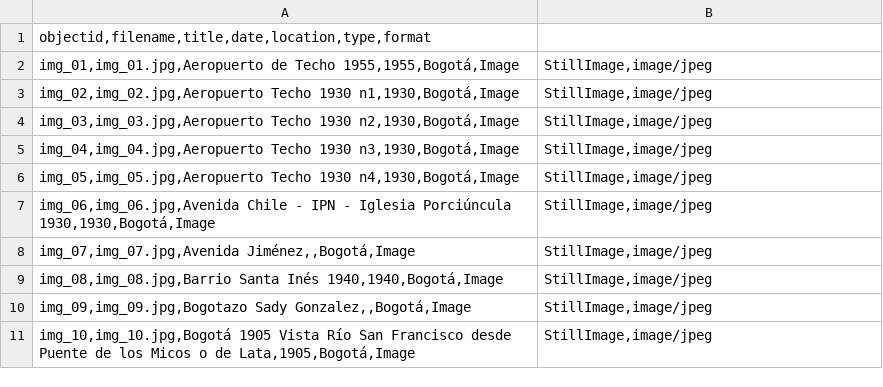
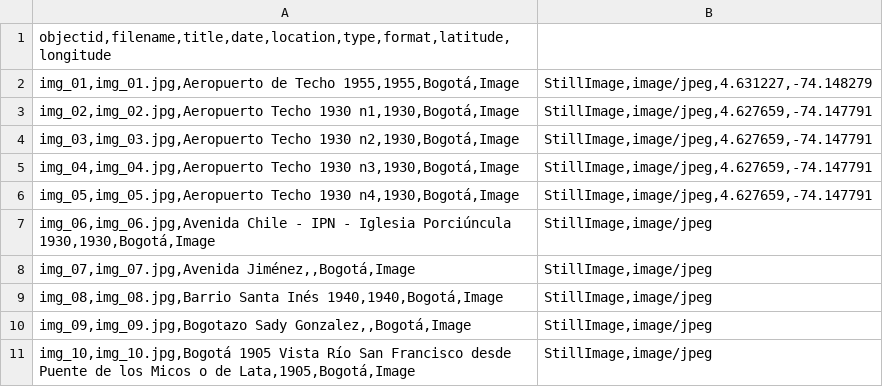
Before and after one commit to leonardobareno/imgs_bogota, a CSV file: _data/fotos_metadata.csv, drawn as a sheet; only a part is shown.

Commit message:
Update fotos_metadata.csv

```diff
--- a/_data/fotos_metadata.csv
+++ b/_data/fotos_metadata.csv
@@ -1,7 +1,7 @@
-objectid,filename,title,date,location,type,format
-img_01,img_01.jpg,Aeropuerto de Techo 1955,1955,Bogotá,Image;StillImage,image/jpeg
-img_02,img_02.jpg,Aeropuerto Techo 1930 n1,1930,Bogotá,Image;StillImage,image/jpeg
-img_03,img_03.jpg,Aeropuerto Techo 1930 n2,1930,Bogotá,Image;StillImage,image/jpeg
-img_04,img_04.jpg,Aeropuerto Techo 1930 n3,1930,Bogotá,Image;StillImage,image/jpeg
-img_05,img_05.jpg,Aeropuerto Techo 1930 n4,1930,Bogotá,Image;StillImage,image/jpeg
+objectid,filename,title,date,location,type,format,latitude,longitude
+img_01,img_01.jpg,Aeropuerto de Techo 1955,1955,Bogotá,Image;StillImage,image/jpeg,4.631227,-74.148279
+img_02,img_02.jpg,Aeropuerto Techo 1930 n1,1930,Bogotá,Image;StillImage,image/jpeg,4.627659,-74.147791
+img_03,img_03.jpg,Aeropuerto Techo 1930 n2,1930,Bogotá,Image;StillImage,image/jpeg,4.627659,-74.147791
+img_04,img_04.jpg,Aeropuerto Techo 1930 n3,1930,Bogotá,Image;StillImage,image/jpeg,4.627659,-74.147791
+img_05,img_05.jpg,Aeropuerto Techo 1930 n4,1930,Bogotá,Image;StillImage,image/jpeg,4.627659,-74.147791
 img_06,img_06.jpg,Avenida Chile - IPN - Iglesia Porciúncula 1930,1930,Bogotá,Image;StillImage,image/jpeg
```
